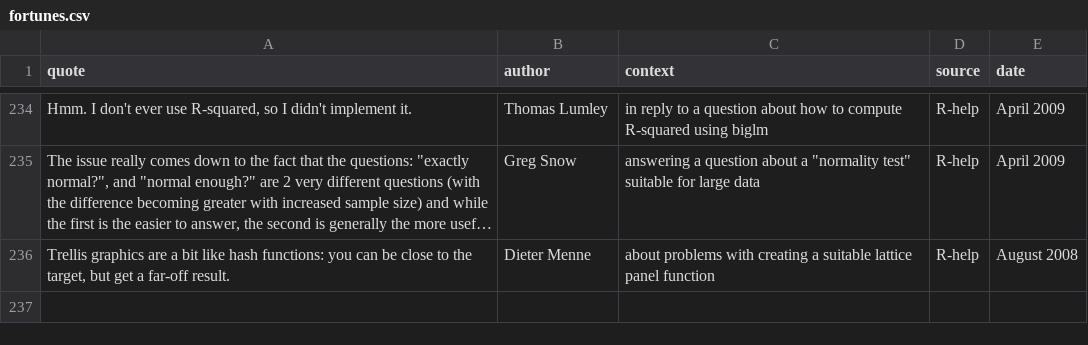
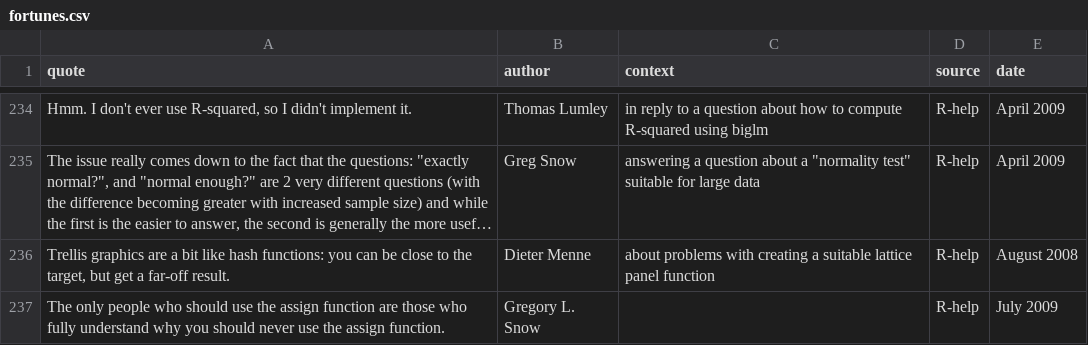
Before and after one commit to r-forge/fortunes, a CSV file: pkg/inst/fortunes/fortunes.csv, drawn as a sheet; only a part is shown, gaps mark what is left out; long unchanged cells end in …; the diff names each change by its address in the sheet, - before the commit and + after, or states it on an @@ line.

Commit message:
Snow's fortune
git-svn-id: svn://svn.r-forge.r-project.org/svnroot/fortunes@266 edb9625f-4e0d-4859-8d74-9fd3b1da38cb

```diff
--- a/pkg/inst/fortunes/fortunes.csv
+++ b/pkg/inst/fortunes/fortunes.csv
+row 237: The only people who should use the assign function are those who fully understand why you should never use the assign function. | Gregory L. Snow |  | R-help | July 2009
```
